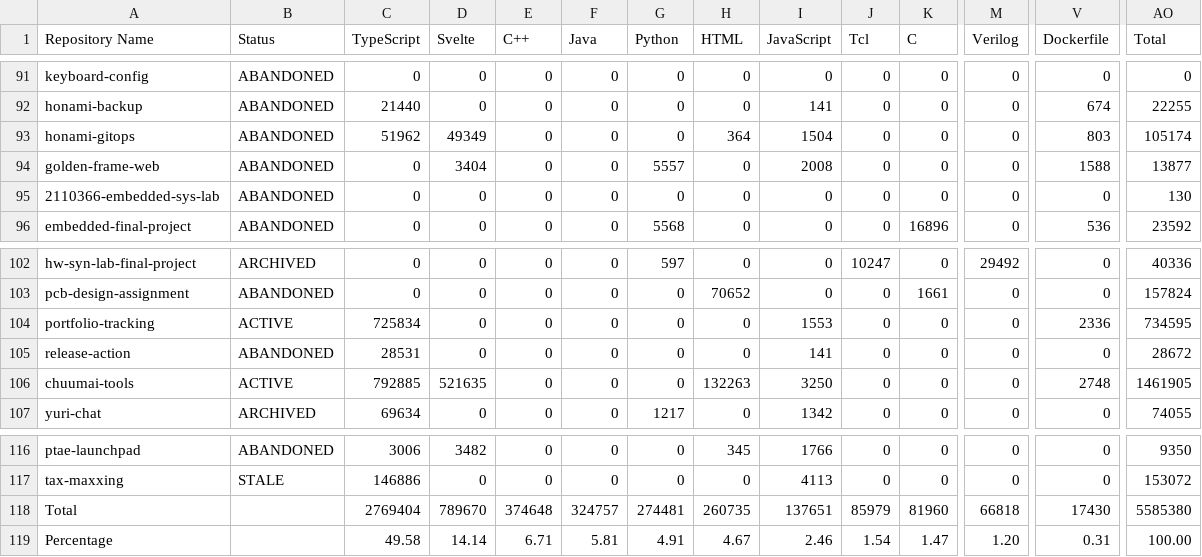
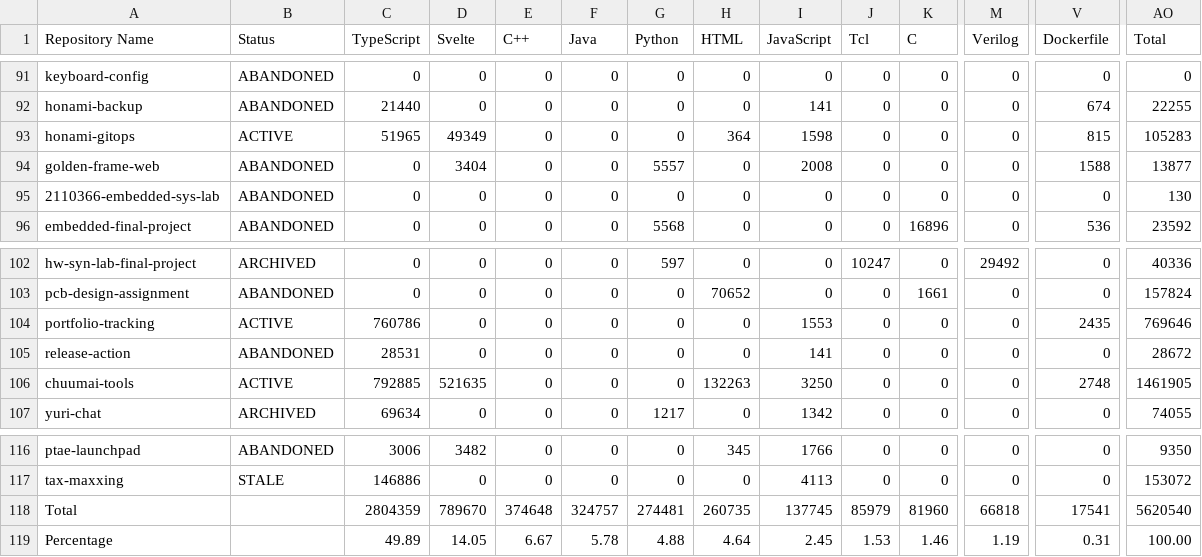
Before and after one commit to leomotors/leomotors, a CSV file: generated/lang.csv, drawn as a sheet; only a part is shown, gaps mark what is left out; the diff covers the shown part only; the diff names each change by its address in the sheet, - before the commit and + after, or states it on an @@ line.

```diff
--- a/generated/lang.csv
+++ b/generated/lang.csv
-B93 (Status): ABANDONED
+B93 (Status): ACTIVE
-C93 (TypeScript): 51962
+C93 (TypeScript): 51965
-I93 (JavaScript): 1504
+I93 (JavaScript): 1598
-V93 (Dockerfile): 803
+V93 (Dockerfile): 815
-AO93 (Total): 105174
+AO93 (Total): 105283
-C104 (TypeScript): 725834
+C104 (TypeScript): 760786
-V104 (Dockerfile): 2336
+V104 (Dockerfile): 2435
-AO104 (Total): 734595
+AO104 (Total): 769646
-C118 (TypeScript): 2769404
+C118 (TypeScript): 2804359
-I118 (JavaScript): 137651
+I118 (JavaScript): 137745
-V118 (Dockerfile): 17430
+V118 (Dockerfile): 17541
-AO118 (Total): 5585380
+AO118 (Total): 5620540
-C119 (TypeScript): 49.58
+C119 (TypeScript): 49.89
-D119 (Svelte): 14.14
+D119 (Svelte): 14.05
-E119 (C++): 6.71
+E119 (C++): 6.67
-F119 (Java): 5.81
+F119 (Java): 5.78
-G119 (Python): 4.91
+G119 (Python): 4.88
-H119 (HTML): 4.67
+H119 (HTML): 4.64
-I119 (JavaScript): 2.46
+I119 (JavaScript): 2.45
-J119 (Tcl): 1.54
+J119 (Tcl): 1.53
-K119 (C): 1.47
+K119 (C): 1.46
-M119 (Verilog): 1.20
+M119 (Verilog): 1.19
```
Also changed, not shown: 5 edited cells elsewhere in this file, 3 other files.
